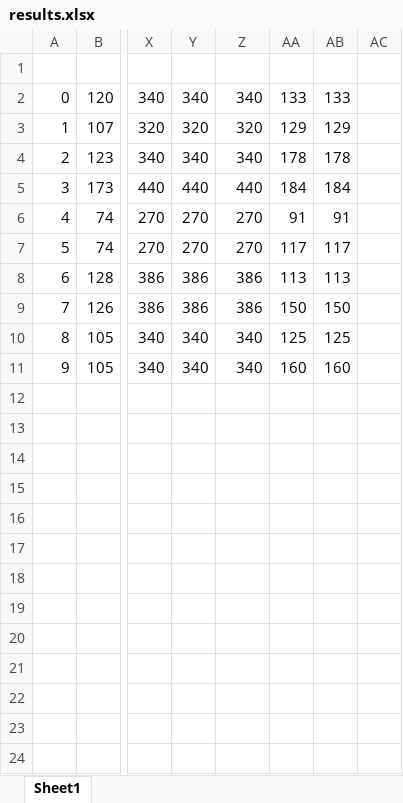
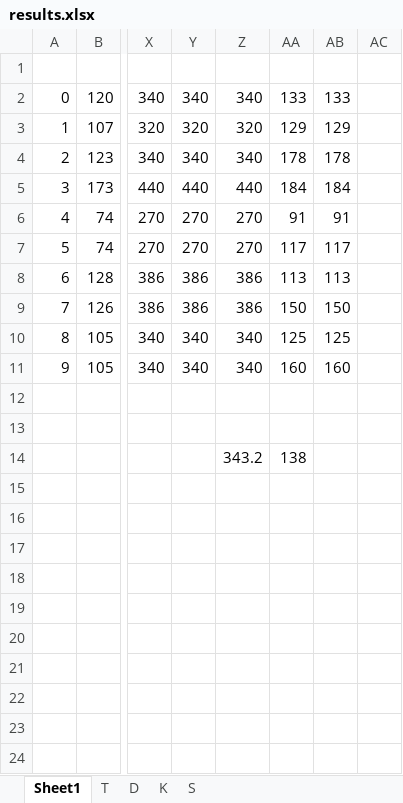
Before and after one commit to ckguo/Sherwood-ckguo, an Excel workbook: results.xlsx, sheet Sheet1, drawn as a sheet; only a part is shown, gaps mark what is left out; values as stored, in another font and other column widths than the file's, no borders; the diff names each change by its address in the sheet, - before the commit and + after, or states it on an @@ line.

```diff
--- a/results.xlsx (sheet Sheet1)
+++ b/results.xlsx (sheet Sheet1)
+sheet tab: T
+sheet tab: D
+sheet tab: K
+sheet tab: S
-Z14: (empty)
+Z14: 343.2
-AA14: (empty)
+AA14: 138
```
Also changed, not shown: plan.xlsx, 8 other files.
